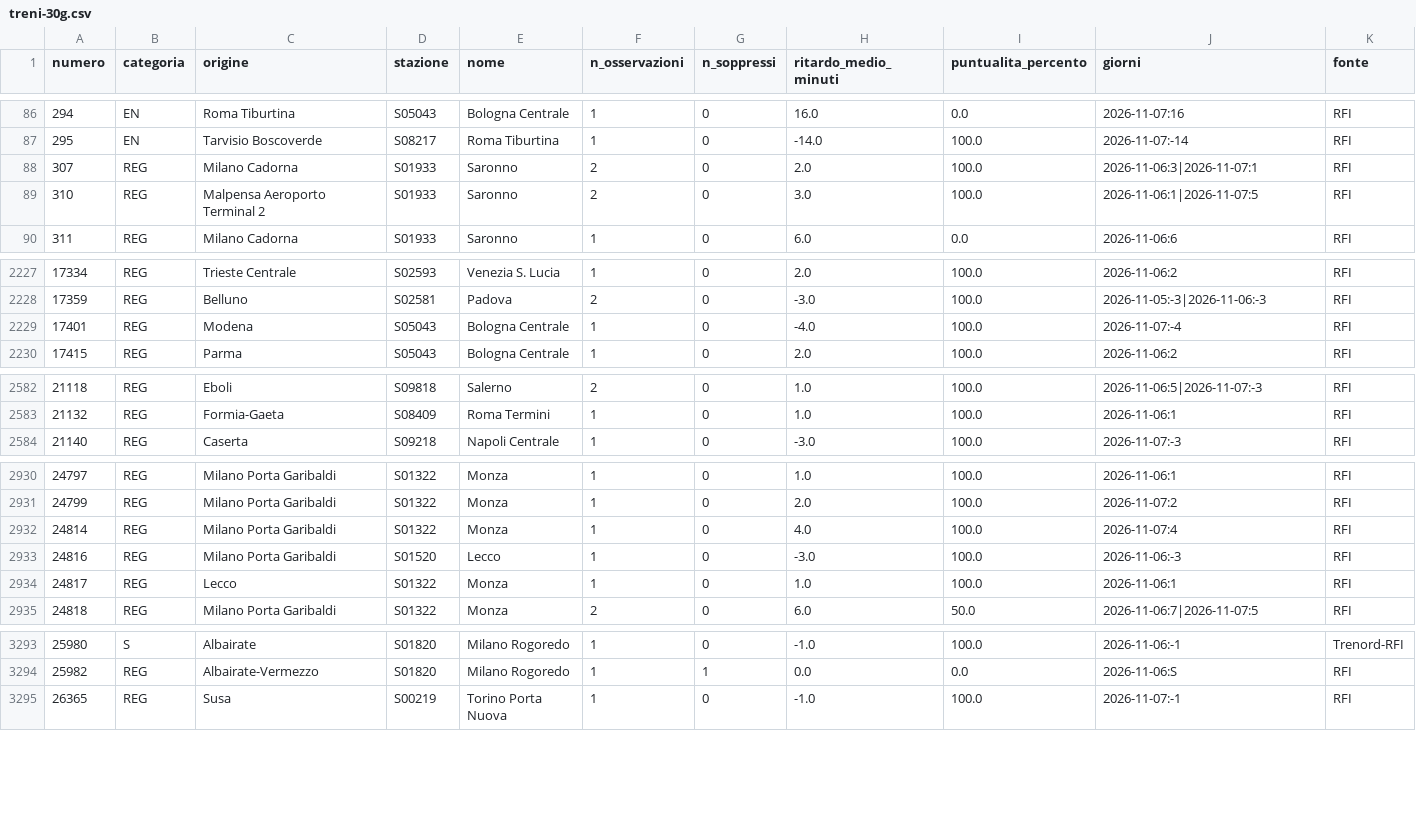
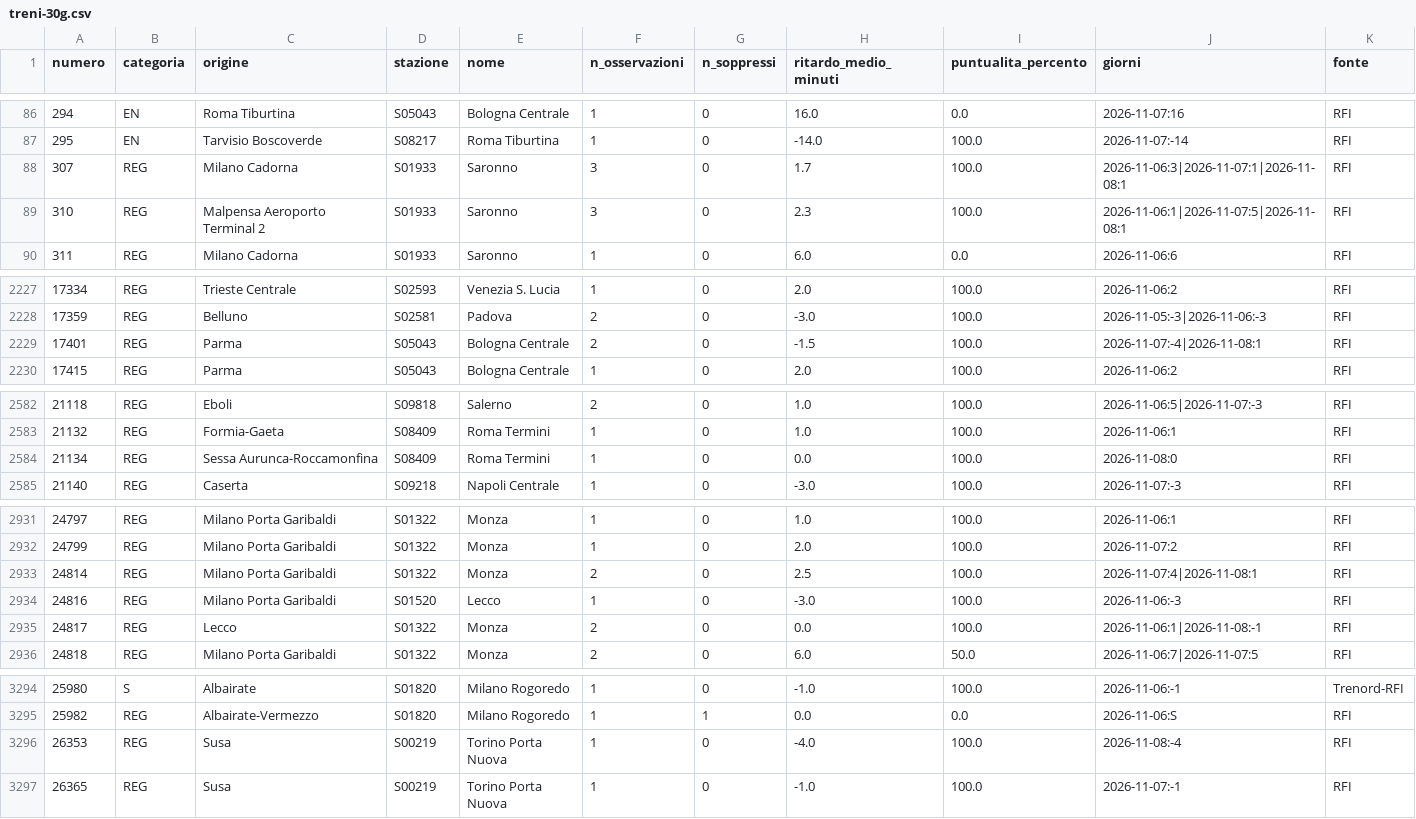
Before and after one commit to MJ83-collab/Binario-app, a CSV file: storico/treni-30g.csv, drawn as a sheet; only a part is shown, gaps mark what is left out; the diff covers the shown part only.

```diff
--- a/storico/treni-30g.csv
+++ b/storico/treni-30g.csv
@@ -87,4 +87,4 @@ numero;categoria;origine;stazione;nome;n_osservazioni;n_soppressi;ritardo_medio_
 295;EN;Tarvisio Boscoverde;S08217;Roma Tiburtina;1;0;-14.0;100.0;2026-11-07:-14;RFI
-307;REG;Milano Cadorna;S01933;Saronno;2;0;2.0;100.0;2026-11-06:3|2026-11-07:1;RFI
-310;REG;Malpensa Aeroporto Terminal 2;S01933;Saronno;2;0;3.0;100.0;2026-11-06:1|2026-11-07:5;RFI
+307;REG;Milano Cadorna;S01933;Saronno;3;0;1.7;100.0;2026-11-06:3|2026-11-07:1|2026-11-08:1;RFI
+310;REG;Malpensa Aeroporto Terminal 2;S01933;Saronno;3;0;2.3;100.0;2026-11-06:1|2026-11-07:5|2026-11-08:1;RFI
 311;REG;Milano Cadorna;S01933;Saronno;1;0;6.0;0.0;2026-11-06:6;RFI
@@ -2228,3 +2228,3 @@ numero;categoria;origine;stazione;nome;n_osservazioni;n_soppressi;ritardo_medio_
 17359;REG;Belluno;S02581;Padova;2;0;-3.0;100.0;2026-11-05:-3|2026-11-06:-3;RFI
-17401;REG;Modena;S05043;Bologna Centrale;1;0;-4.0;100.0;2026-11-07:-4;RFI
+17401;REG;Parma;S05043;Bologna Centrale;2;0;-1.5;100.0;2026-11-07:-4|2026-11-08:1;RFI
 17415;REG;Parma;S05043;Bologna Centrale;1;0;2.0;100.0;2026-11-06:2;RFI
@@ -2583,2 +2583,3 @@ numero;categoria;origine;stazione;nome;n_osservazioni;n_soppressi;ritardo_medio_
 21132;REG;Formia-Gaeta;S08409;Roma Termini;1;0;1.0;100.0;2026-11-06:1;RFI
+21134;REG;Sessa Aurunca-Roccamonfina;S08409;Roma Termini;1;0;0.0;100.0;2026-11-08:0;RFI
 21140;REG;Caserta;S09218;Napoli Centrale;1;0;-3.0;100.0;2026-11-07:-3;RFI
@@ -2931,5 +2932,5 @@ numero;categoria;origine;stazione;nome;n_osservazioni;n_soppressi;ritardo_medio_
 24799;REG;Milano Porta Garibaldi;S01322;Monza;1;0;2.0;100.0;2026-11-07:2;RFI
-24814;REG;Milano Porta Garibaldi;S01322;Monza;1;0;4.0;100.0;2026-11-07:4;RFI
+24814;REG;Milano Porta Garibaldi;S01322;Monza;2;0;2.5;100.0;2026-11-07:4|2026-11-08:1;RFI
 24816;REG;Milano Porta Garibaldi;S01520;Lecco;1;0;-3.0;100.0;2026-11-06:-3;RFI
-24817;REG;Lecco;S01322;Monza;1;0;1.0;100.0;2026-11-06:1;RFI
+24817;REG;Lecco;S01322;Monza;2;0;0.0;100.0;2026-11-06:1|2026-11-08:-1;RFI
 24818;REG;Milano Porta Garibaldi;S01322;Monza;2;0;6.0;50.0;2026-11-06:7|2026-11-07:5;RFI
@@ -3294,2 +3295,3 @@ numero;categoria;origine;stazione;nome;n_osservazioni;n_soppressi;ritardo_medio_
 25982;REG;Albairate-Vermezzo;S01820;Milano Rogoredo;1;1;0.0;0.0;2026-11-06:S;RFI
+26353;REG;Susa;S00219;Torino Porta Nuova;1;0;-4.0;100.0;2026-11-08:-4;RFI
 26365;REG;Susa;S00219;Torino Porta Nuova;1;0;-1.0;100.0;2026-11-07:-1;RFI
```
Also changed, not shown: 37 edited cells elsewhere in this file, storico/classifica-giorno.csv, 2 other files.
